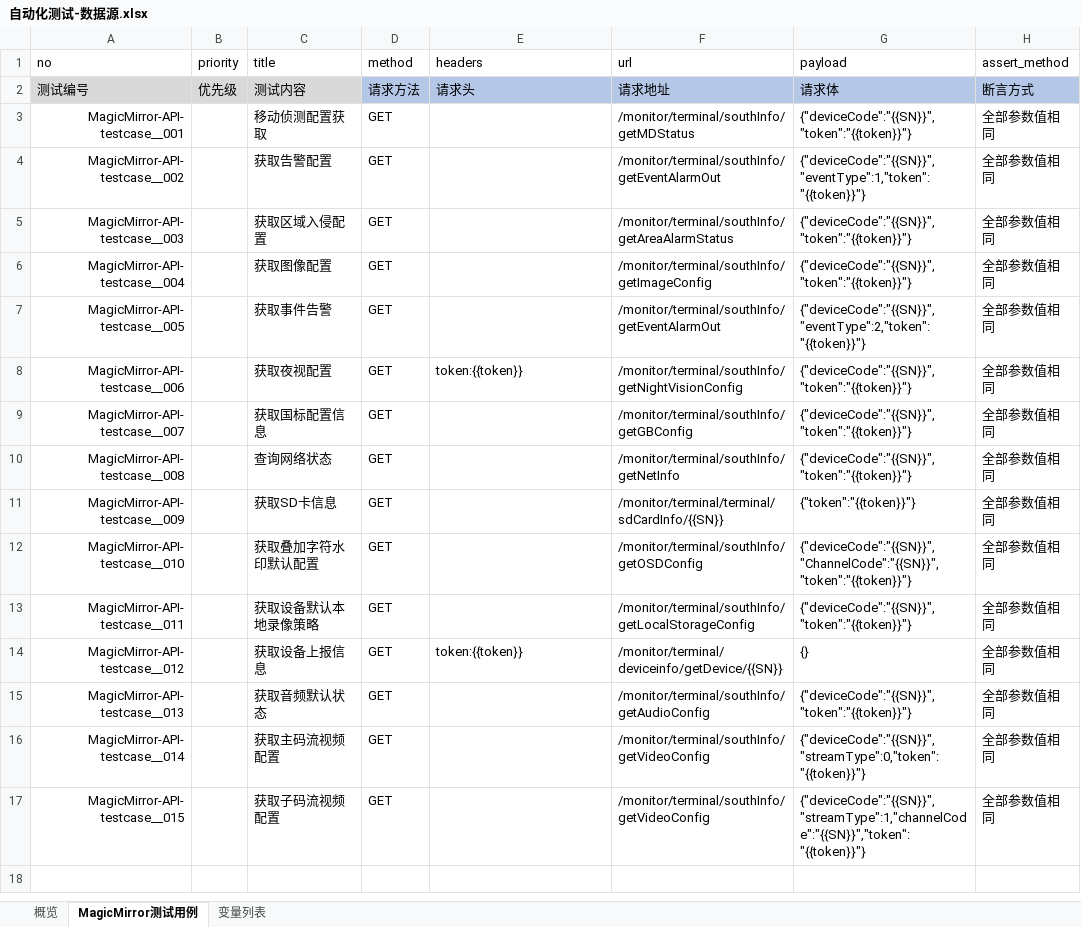
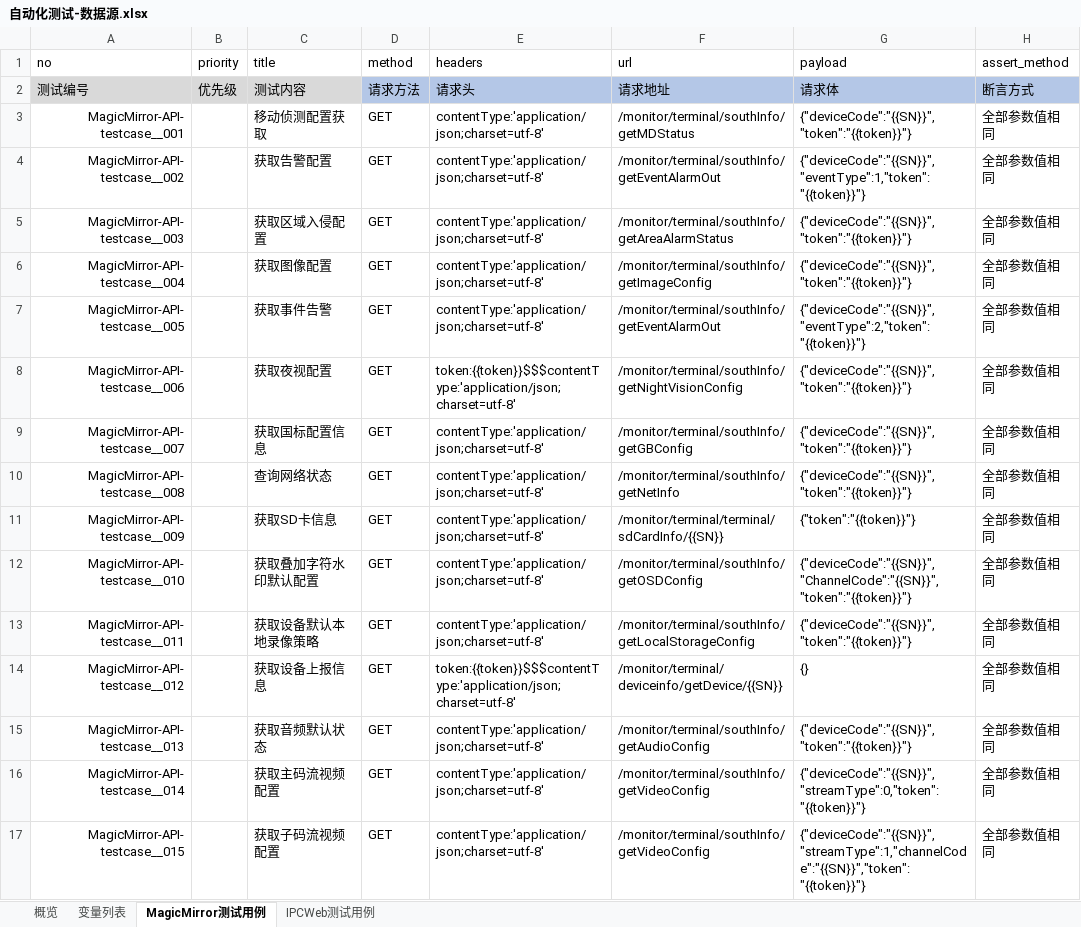
Before and after one commit to storeview/LEARN__HTTP-Interface-Automate-Test, an Excel workbook: task1/datasource/自动化测试-数据源.xlsx, sheet MagicMirror测试用例, drawn as a sheet; only a part is shown; values as stored, in another font and other column widths than the file's, no borders; the diff names each change by its address in the sheet, - before the commit and + after, or states it on an @@ line.

```diff
--- a/task1/datasource/自动化测试-数据源.xlsx (sheet MagicMirror测试用例)
+++ b/task1/datasource/自动化测试-数据源.xlsx (sheet MagicMirror测试用例)
+sheet tab: IPCWeb测试用例
@@ sheet tab order changed: 概览 | 变量列表 | MagicMirror测试用例 | IPCWeb测试用例 @@
-E3:E7 (headers): (empty)
+E3:E7 (headers): contentType:'application/json;charset=utf-8'
-E8 (headers): token:{{token}}
+E8 (headers): token:{{token}}$$$contentType:'application/json;charset=utf-8'
-E9:E13 (headers): (empty)
+E9:E13 (headers): contentType:'application/json;charset=utf-8'
-E14 (headers): token:{{token}}
+E14 (headers): token:{{token}}$$$contentType:'application/json;charset=utf-8'
-E15:E17 (headers): (empty)
+E15:E17 (headers): contentType:'application/json;charset=utf-8'
```
Also changed, not shown: sheet 变量列表, sheet 概览, 12 other files.
